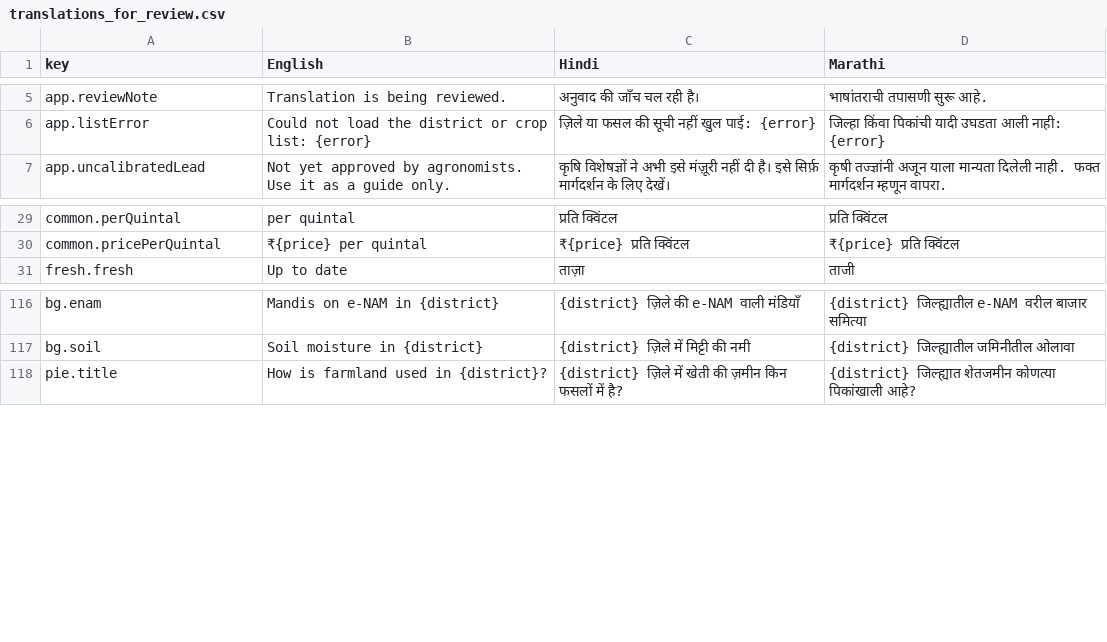
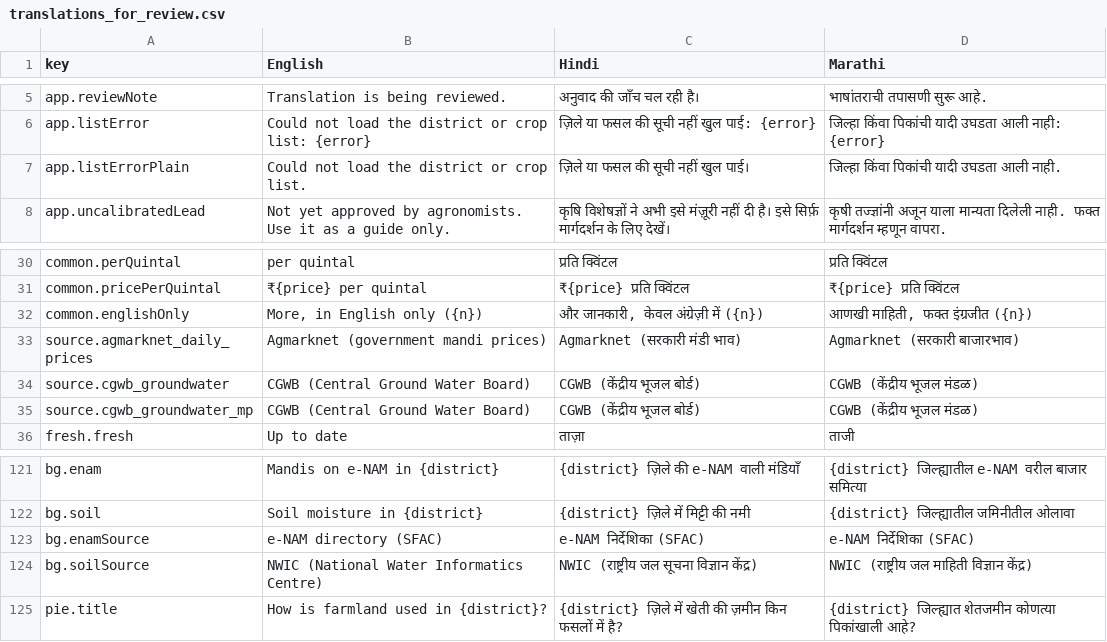
Before and after one commit to blackholeinfiverse37/Maharashtra-district---initial-pilot., a CSV file: docs/translations_for_review.csv, drawn as a sheet; only a part is shown, gaps mark what is left out; the diff names each change by its address in the sheet, - before the commit and + after, or states it on an @@ line.

Commit message:
Show Marathi and Hindi text from the backend summary instead of English; English-only lines go behind one tap

```diff
--- a/docs/translations_for_review.csv
+++ b/docs/translations_for_review.csv
+row 7: app.listErrorPlain | Could not load the district or crop list. | ज़िले या फसल की सूची नहीं खुल पाई। | जिल्हा किंवा पिकांची यादी उघडता आली नाही.
+row 32: common.englishOnly | More, in English only ({n}) | और जानकारी, केवल अंग्रेज़ी में ({n}) | आणखी माहिती, फक्त इंग्रजीत ({n})
+row 33: source.agmarknet_daily_prices | Agmarknet (government mandi prices) | Agmarknet (सरकारी मंडी भाव) | Agmarknet (सरकारी बाजारभाव)
+row 34: source.cgwb_groundwater | CGWB (Central Ground Water Board) | CGWB (केंद्रीय भूजल बोर्ड) | CGWB (केंद्रीय भूजल मंडळ)
+row 35: source.cgwb_groundwater_mp | CGWB (Central Ground Water Board) | CGWB (केंद्रीय भूजल बोर्ड) | CGWB (केंद्रीय भूजल मंडळ)
+row 123: bg.enamSource | e-NAM directory (SFAC) | e-NAM निर्देशिका (SFAC) | e-NAM निर्देशिका (SFAC)
+row 124: bg.soilSource | NWIC (National Water Informatics Centre) | NWIC (राष्ट्रीय जल सूचना विज्ञान केंद्र) | NWIC (राष्ट्रीय जल माहिती विज्ञान केंद्र)
```
Also changed, not shown: 17 other files.
